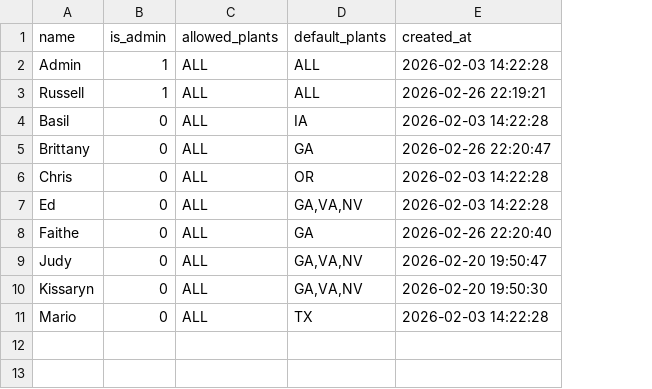
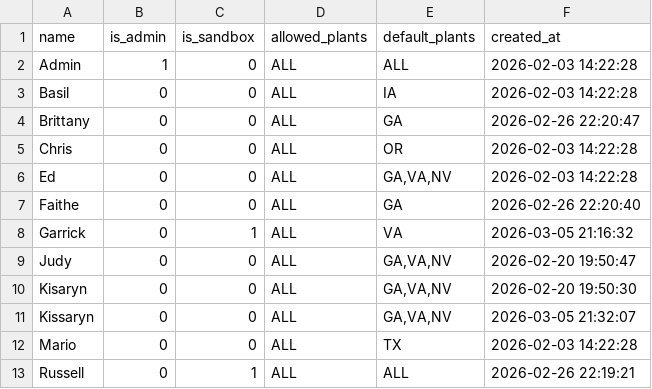
Before and after one commit to gidabrams23/COT_Freight_Optimization_Tool, a CSV file: data/seed/access_profiles.csv, drawn as a sheet; removed rows and columns are numbered as before the commit, all else as after; the diff names each change by its address in the sheet, - before the commit and + after, or states it on an @@ line.

```diff
--- a/data/seed/access_profiles.csv
+++ b/data/seed/access_profiles.csv
+column C (is_sandbox), rows 2-7: all 0; row 9: 0; rows 11-12: 0 | 0
-row 3: Russell | 1 | ALL | ALL | 2026-02-26 22:19:21
+row 8: Garrick | 0 | 1 | ALL | VA | 2026-03-05 21:16:32
+row 10: Kisaryn | 0 | 0 | ALL | GA,VA,NV | 2026-02-20 19:50:30
-F11 (created_at): 2026-02-20 19:50:30
+F11 (created_at): 2026-03-05 21:32:07
+row 13: Russell | 0 | 1 | ALL | ALL | 2026-02-26 22:19:21
```
Also changed, not shown: 18 other files.
